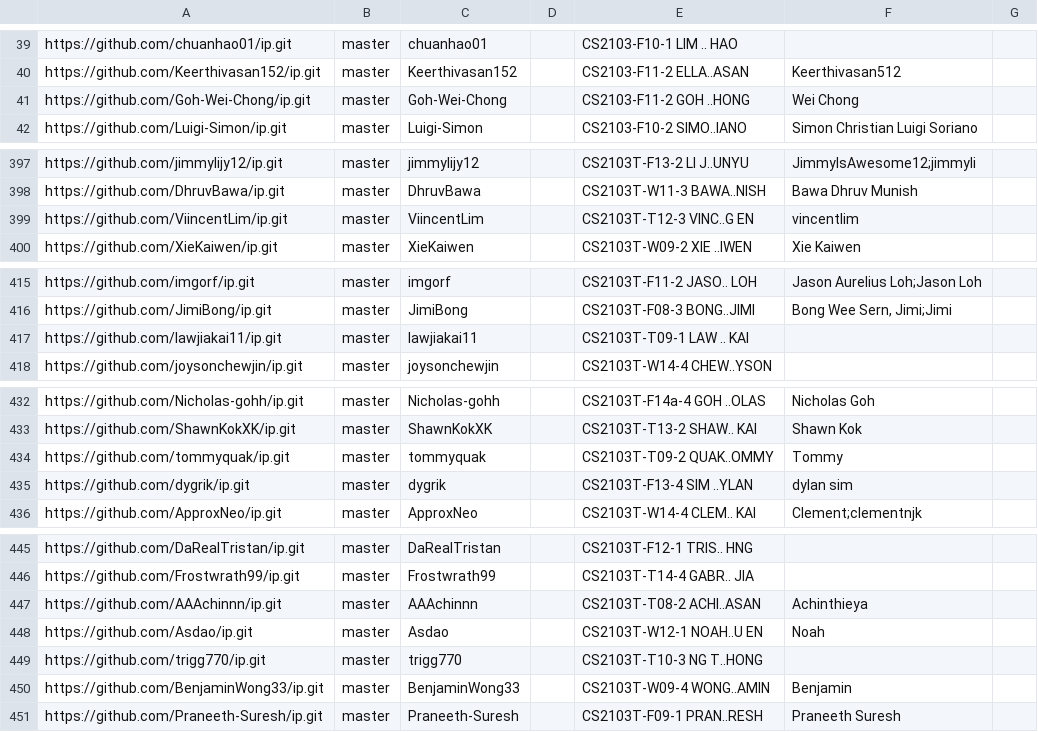
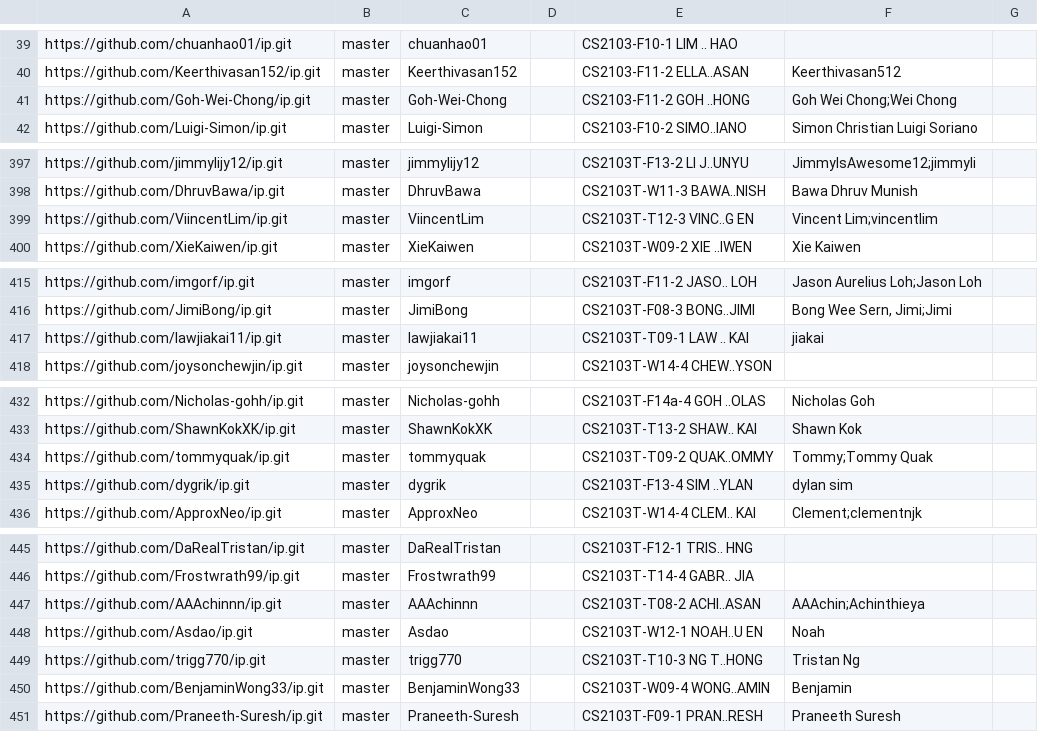
Before and after one commit to NUS-CS2103-AY2627-S1/ip-dashboard, a CSV file: config/author-config.csv, drawn as a sheet; only a part is shown, gaps mark what is left out.

Commit message:
Update configs

```diff
--- a/config/author-config.csv
+++ b/config/author-config.csv
@@ -40,3 +40,3 @@ https://github.com/chuanhao01/ip.git,master,chuanhao01,,CS2103-F10-1 LIM .. HAO,
 https://github.com/Keerthivasan152/ip.git,master,Keerthivasan152,,CS2103-F11-2 ELLA..ASAN,Keerthivasan512,
-https://github.com/Goh-Wei-Chong/ip.git,master,Goh-Wei-Chong,,CS2103-F11-2 GOH ..HONG,Wei Chong,
+https://github.com/Goh-Wei-Chong/ip.git,master,Goh-Wei-Chong,,CS2103-F11-2 GOH ..HONG,Goh Wei Chong;Wei Chong,
 https://github.com/Luigi-Simon/ip.git,master,Luigi-Simon,,CS2103-F10-2 SIMO..IANO,Simon Christian Luigi Soriano,
@@ -398,3 +398,3 @@ https://github.com/jimmylijy12/ip.git,master,jimmylijy12,,CS2103T-F13-2 LI J..UN
 https://github.com/DhruvBawa/ip.git,master,DhruvBawa,,CS2103T-W11-3 BAWA..NISH,Bawa Dhruv Munish,
-https://github.com/ViincentLim/ip.git,master,ViincentLim,,CS2103T-T12-3 VINC..G EN,vincentlim,
+https://github.com/ViincentLim/ip.git,master,ViincentLim,,CS2103T-T12-3 VINC..G EN,Vincent Lim;vincentlim,
 https://github.com/XieKaiwen/ip.git,master,XieKaiwen,,CS2103T-W09-2 XIE ..IWEN,Xie Kaiwen,
@@ -416,3 +416,3 @@ https://github.com/imgorf/ip.git,master,imgorf,,CS2103T-F11-2 JASO.. LOH,Jason A
 https://github.com/JimiBong/ip.git,master,JimiBong,,CS2103T-F08-3 BONG..JIMI,"Bong Wee Sern, Jimi;Jimi",
-https://github.com/lawjiakai11/ip.git,master,lawjiakai11,,CS2103T-T09-1 LAW .. KAI,,
+https://github.com/lawjiakai11/ip.git,master,lawjiakai11,,CS2103T-T09-1 LAW .. KAI,jiakai,
 https://github.com/joysonchewjin/ip.git,master,joysonchewjin,,CS2103T-W14-4 CHEW..YSON,,
@@ -433,3 +433,3 @@ https://github.com/Nicholas-gohh/ip.git,master,Nicholas-gohh,,CS2103T-F14a-4 GOH
 https://github.com/ShawnKokXK/ip.git,master,ShawnKokXK,,CS2103T-T13-2 SHAW.. KAI,Shawn Kok,
-https://github.com/tommyquak/ip.git,master,tommyquak,,CS2103T-T09-2 QUAK..OMMY,Tommy,
+https://github.com/tommyquak/ip.git,master,tommyquak,,CS2103T-T09-2 QUAK..OMMY,Tommy;Tommy Quak,
 https://github.com/dygrik/ip.git,master,dygrik,,CS2103T-F13-4 SIM ..YLAN,dylan sim,
@@ -446,5 +446,5 @@ https://github.com/DaRealTristan/ip.git,master,DaRealTristan,,CS2103T-F12-1 TRIS
 https://github.com/Frostwrath99/ip.git,master,Frostwrath99,,CS2103T-T14-4 GABR.. JIA,,
-https://github.com/AAAchinnn/ip.git,master,AAAchinnn,,CS2103T-T08-2 ACHI..ASAN,Achinthieya,
+https://github.com/AAAchinnn/ip.git,master,AAAchinnn,,CS2103T-T08-2 ACHI..ASAN,AAAchin;Achinthieya,
 https://github.com/Asdao/ip.git,master,Asdao,,CS2103T-W12-1 NOAH..U EN,Noah,
-https://github.com/trigg770/ip.git,master,trigg770,,CS2103T-T10-3 NG T..HONG,,
+https://github.com/trigg770/ip.git,master,trigg770,,CS2103T-T10-3 NG T..HONG,Tristan Ng,
 https://github.com/BenjaminWong33/ip.git,master,BenjaminWong33,,CS2103T-W09-4 WONG..AMIN,Benjamin,
```
